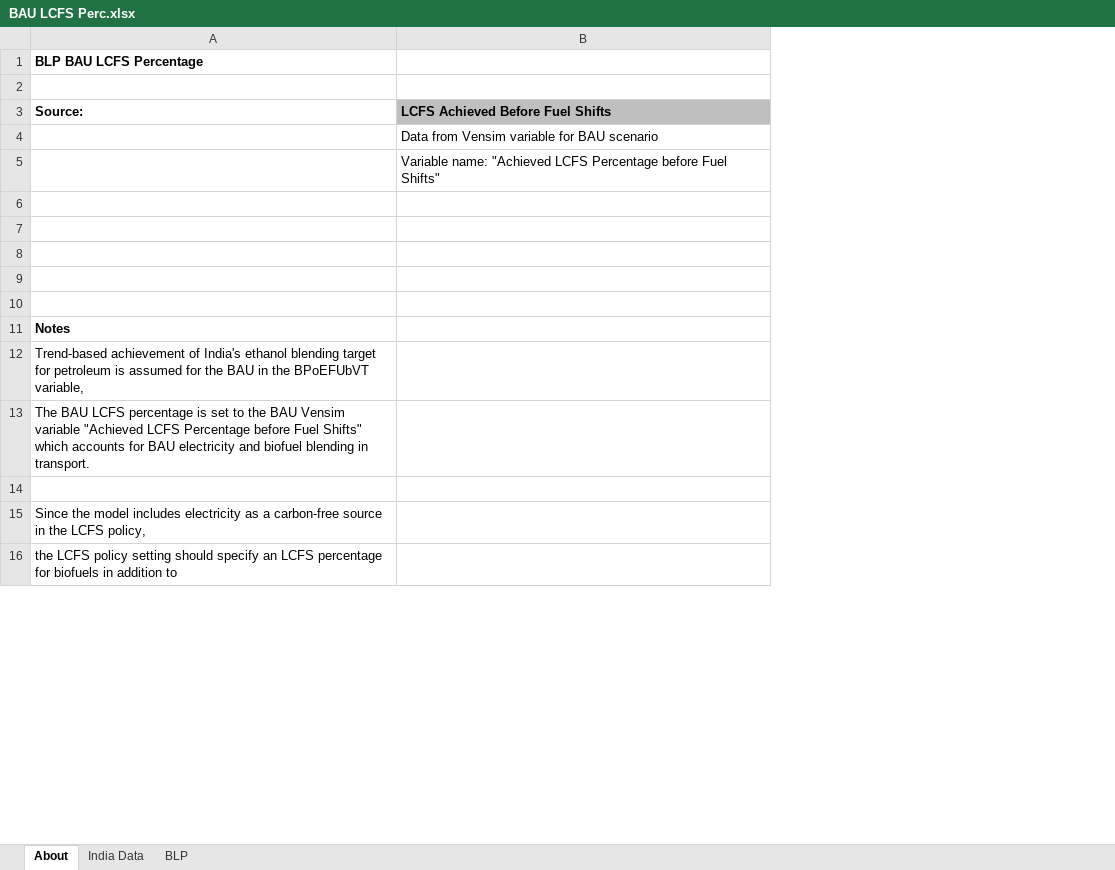
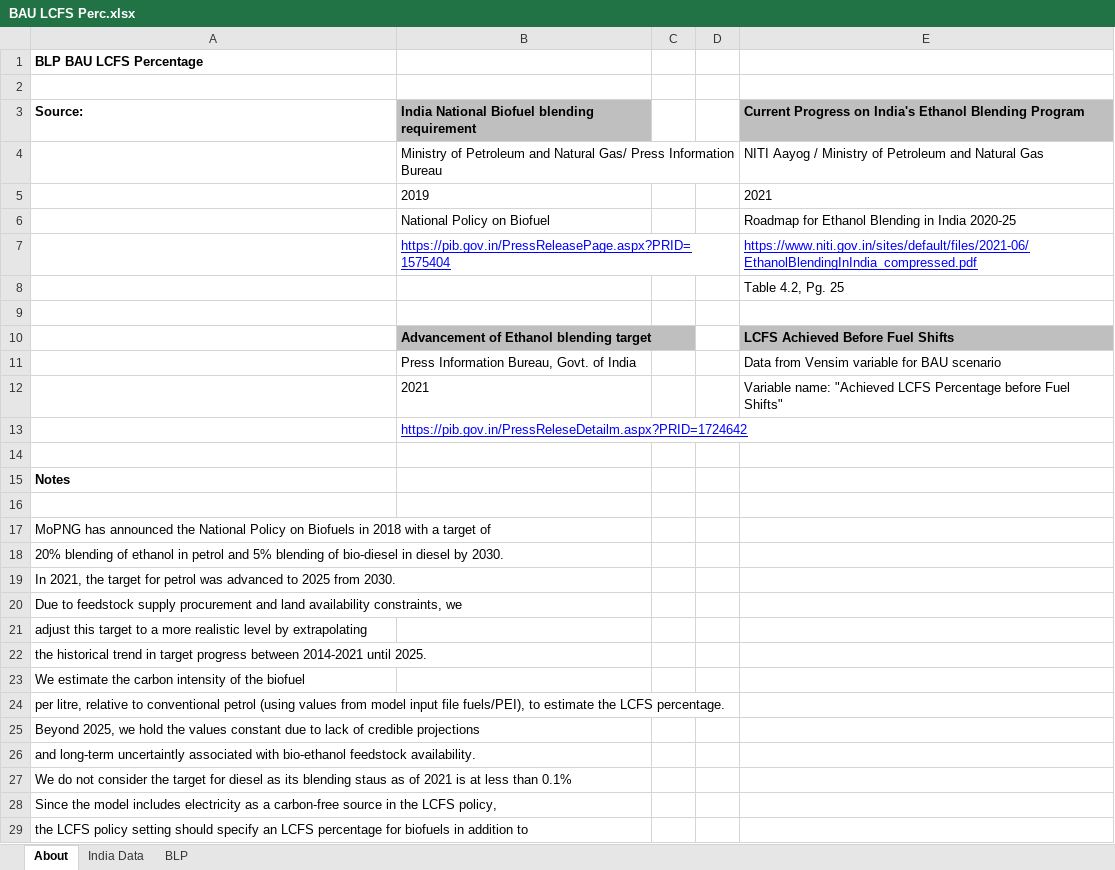
Before and after one commit to EnergyInnovation/eps-india, an Excel workbook: InputData/trans/BLP/BAU LCFS Perc.xlsx, sheet About, drawn as a sheet; only a part is shown; values as stored, in another font and other column widths than the file's, no borders; addresses are those after the commit; the diff covers the shown part only; the diff names each change by its address in the sheet, - before the commit and + after, or states it on an @@ line.

```diff
--- a/InputData/trans/BLP/BAU LCFS Perc.xlsx (sheet About)
+++ b/InputData/trans/BLP/BAU LCFS Perc.xlsx (sheet About)
+column B, row 3: India National Biofuel blending requirement; rows 11-13: Press Information Bureau, Govt. of India | 2021 | https://pib.gov.in/PressReleseDetailm.aspx?PRID=1724642
+column C, empty
+column D, empty
-E3: LCFS Achieved Before Fuel Shifts
+E3: Current Progress on India's Ethanol Blending Program
+row 4:  | Ministry of Petroleum and Natural Gas/ Press Information Bureau |  |  | NITI Aayog / Ministry of Petroleum and Natural Gas
+row 5:  | 2019 |  |  | 2021
+row 6:  | National Policy on Biofuel |  |  | Roadmap for Ethanol Blending in India 2020-25
+row 7:  | https://pib.gov.in/PressReleasePage.aspx?PRID=1575404 |  |  | https://www.niti.gov.in/sites/default/files/2021-06/EthanolBlendingInIndia_compressed.pdf
+row 8:  |  |  |  | Table 4.2, Pg. 25
+row 9: (empty)
+row 10:  | Advancement of Ethanol blending target |  |  | LCFS Achieved Before Fuel Shifts
+row 15: Notes
-A17: (empty)
+A17: MoPNG has announced the National Policy on Biofuels in 2018 with a target of
-A18: (empty)
+A18: 20% blending of ethanol in petrol and 5% blending of bio-diesel in diesel by 2030.
-A19: Notes
+A19: In 2021, the target for petrol was advanced to 2025 from 2030.
-A19 bold: on
+A19 bold: off
-A20: Trend-based achievement of India's ethanol blending target for petroleum is assumed for the BAU in the BPoEFUbVT variable,
+A20: Due to feedstock supply procurement and land availability constraints, we
-A21: The BAU LCFS percentage is set to the BAU Vensim variable "Achieved LCFS Percentage before Fuel Shifts" which accounts for BAU electricity and biofuel blending in transport.
+A21: adjust this target to a more realistic level by extrapolating
-A22: (empty)
+A22: the historical trend in target progress between 2014-2021 until 2025.
+row 23: We estimate the carbon intensity of the biofuel
+row 24: per litre, relative to conventional petrol (using values from model input file fuels/PEI), to estimate the LCFS percentage.
+row 25: Beyond 2025, we hold the values constant due to lack of credible projections
+row 26: and long-term uncertaintly associated with bio-ethanol feedstock availability.
+row 27: We do not consider the target for diesel as its blending staus as of 2021 is at less than 0.1%
```
Also changed, not shown: 1 removed row and 1 edited cell elsewhere in this sheet, sheet India Data, sheet BLP, InputData/trans/BPoEFUbVT/BAU Perc of Each Fuel Used by Veh Tech.xlsx, 13 other files.
